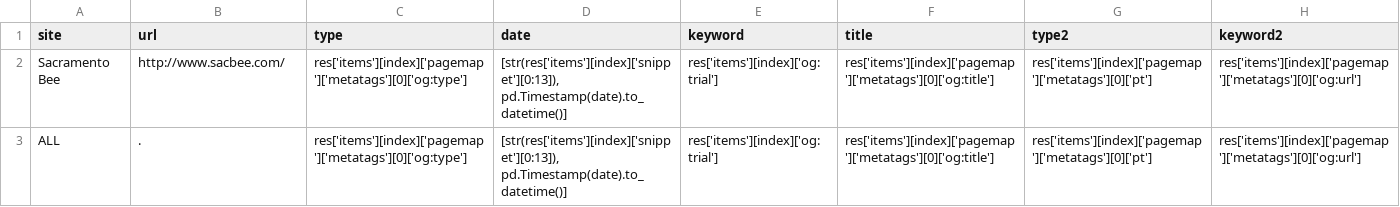
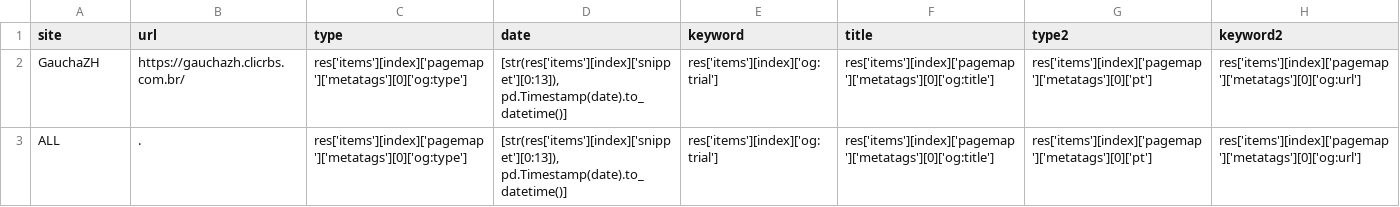
Before and after one commit to luizmellodev/Articulate-DataVisualizationProject, a CSV file: Articulate/codes_sites.csv, drawn as a sheet.

```diff
--- a/Articulate/codes_sites.csv
+++ b/Articulate/codes_sites.csv
@@ -1,3 +1,3 @@
 site,url,type,date,keyword,title,type2,keyword2
-Sacramento Bee,http://www.sacbee.com/,res['items'][index]['pagemap']['metatags'][0]['og:type'],"[str(res['items'][index]['snippet'][0:13]), pd.Timestamp(date).to_datetime()]",res['items'][index]['og:trial'],res['items'][index]['pagemap']['metatags'][0]['og:title'],res['items'][index]['pagemap']['metatags'][0]['pt'],res['items'][index]['pagemap']['metatags'][0]['og:url']
+GauchaZH,https://gauchazh.clicrbs.com.br/,res['items'][index]['pagemap']['metatags'][0]['og:type'],"[str(res['items'][index]['snippet'][0:13]), pd.Timestamp(date).to_datetime()]",res['items'][index]['og:trial'],res['items'][index]['pagemap']['metatags'][0]['og:title'],res['items'][index]['pagemap']['metatags'][0]['pt'],res['items'][index]['pagemap']['metatags'][0]['og:url']
 ALL,.,res['items'][index]['pagemap']['metatags'][0]['og:type'],"[str(res['items'][index]['snippet'][0:13]), pd.Timestamp(date).to_datetime()]",res['items'][index]['og:trial'],res['items'][index]['pagemap']['metatags'][0]['og:title'],res['items'][index]['pagemap']['metatags'][0]['pt'],res['items'][index]['pagemap']['metatags'][0]['og:url']
```
Also changed, not shown: 9 other files.
